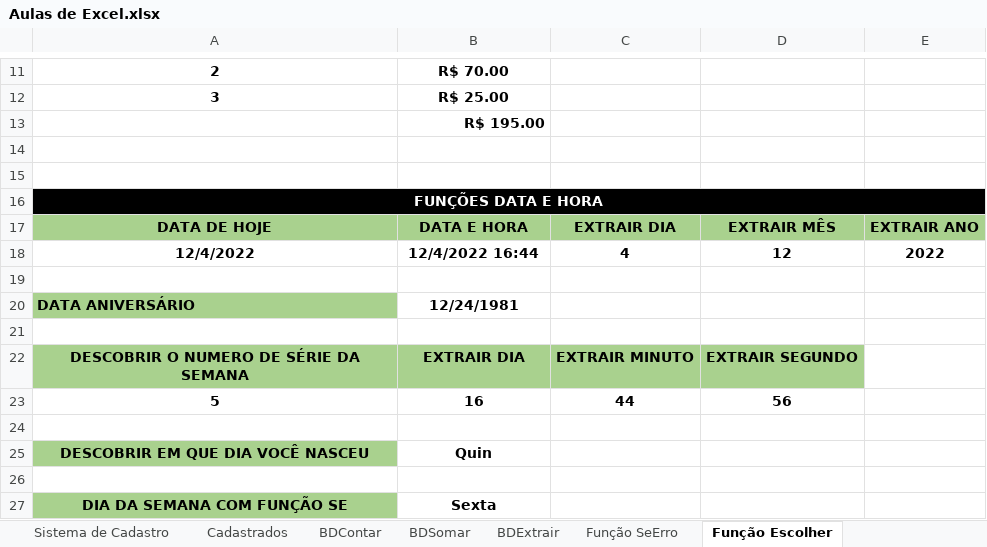
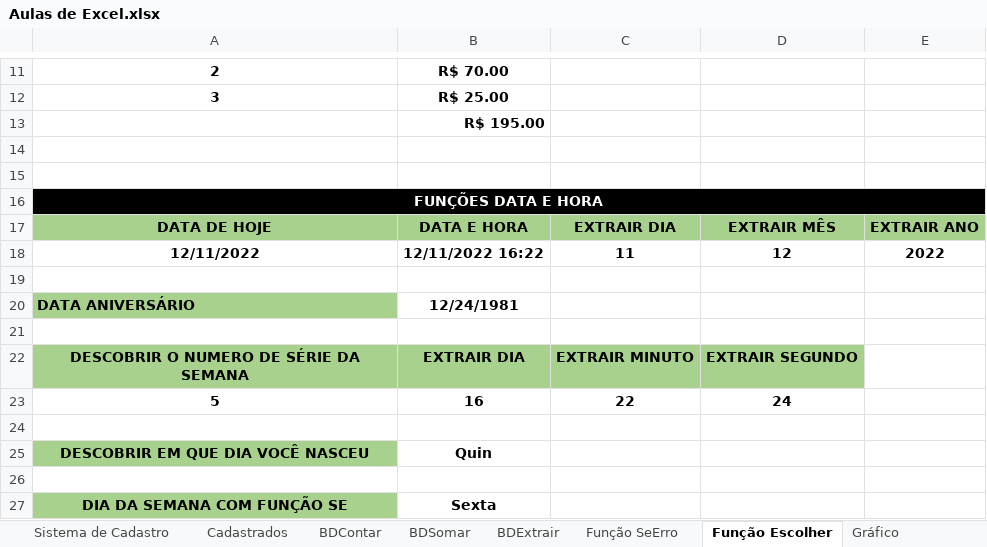
Before and after one commit to Leal2021/Livros, an Excel workbook: Aulas de Excel.xlsx, sheet Função Escolher, drawn as a sheet; only a part is shown, gaps mark what is left out; values as stored, in another font and other column widths than the file's, no borders; the diff names each change by its address in the sheet, - before the commit and + after, or states it on an @@ line.

```diff
--- a/Aulas de Excel.xlsx (sheet Função Escolher)
+++ b/Aulas de Excel.xlsx (sheet Função Escolher)
+sheet tab: Gráfico
-A18: 12/4/2022
+A18: 12/11/2022
-B18: 12/4/2022 16:44
+B18: 12/11/2022 16:22
-C18: 4
+C18: 11
-C23: 44
+C23: 22
-D23: 56
+D23: 24
```
Also changed, not shown: sheet Nota Fiscal, other sheet tabs, charts or pictures, 1 other file.
